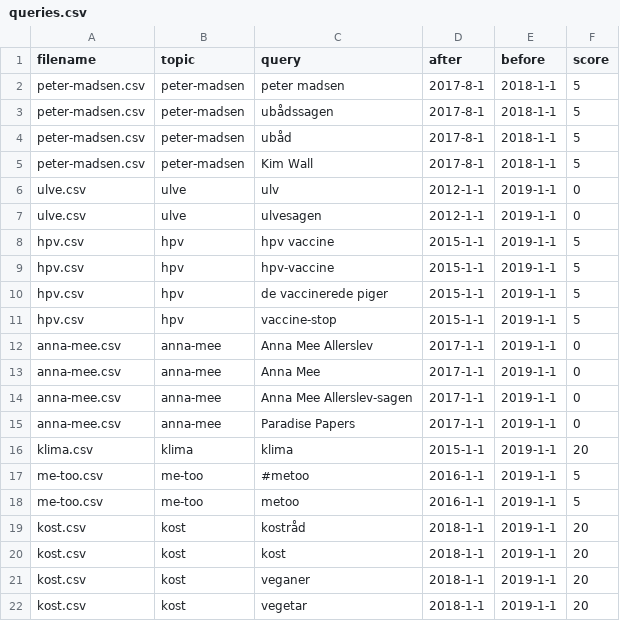
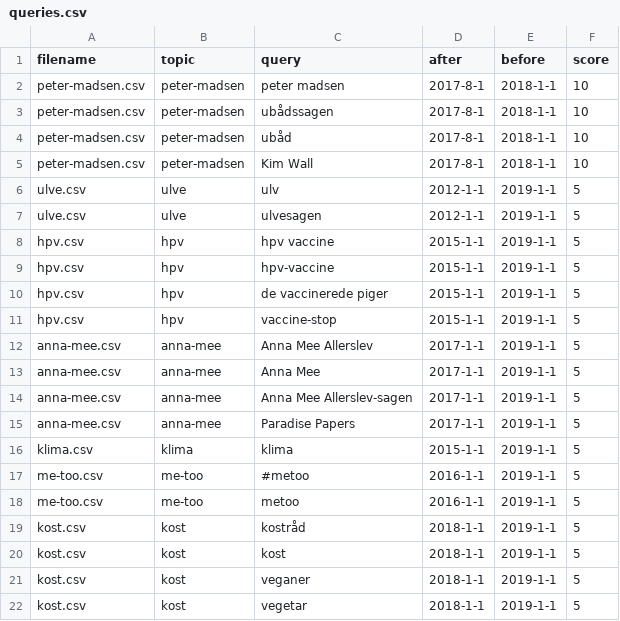
Before and after one commit to danish-stance-detectors/Data, a CSV file: Reddit/queries.csv, drawn as a sheet.

Commit message:
Increate upvote threshold

```diff
--- a/Reddit/queries.csv
+++ b/Reddit/queries.csv
@@ -1,8 +1,8 @@
 filename,topic,query,after,before,score
-peter-madsen.csv,peter-madsen,"peter madsen",2017-8-1,2018-1-1,5
-peter-madsen.csv,peter-madsen,ubådssagen,2017-8-1,2018-1-1,5
-peter-madsen.csv,peter-madsen,ubåd,2017-8-1,2018-1-1,5
-peter-madsen.csv,peter-madsen,"Kim Wall",2017-8-1,2018-1-1,5
-ulve.csv,ulve,ulv,2012-1-1,2019-1-1,0
-ulve.csv,ulve,ulvesagen,2012-1-1,2019-1-1,0
+peter-madsen.csv,peter-madsen,"peter madsen",2017-8-1,2018-1-1,10
+peter-madsen.csv,peter-madsen,ubådssagen,2017-8-1,2018-1-1,10
+peter-madsen.csv,peter-madsen,ubåd,2017-8-1,2018-1-1,10
+peter-madsen.csv,peter-madsen,"Kim Wall",2017-8-1,2018-1-1,10
+ulve.csv,ulve,ulv,2012-1-1,2019-1-1,5
+ulve.csv,ulve,ulvesagen,2012-1-1,2019-1-1,5
 hpv.csv,hpv,"hpv vaccine",2015-1-1,2019-1-1, 5
@@ -11,12 +11,12 @@ hpv.csv,hpv,"de vaccinerede piger",2015-1-1,2019-1-1, 5
 hpv.csv,hpv,"vaccine-stop",2015-1-1,2019-1-1, 5
-anna-mee.csv,anna-mee,"Anna Mee Allerslev",2017-1-1,2019-1-1,0
-anna-mee.csv,anna-mee,"Anna Mee",2017-1-1,2019-1-1,0
-anna-mee.csv,anna-mee,"Anna Mee Allerslev-sagen",2017-1-1,2019-1-1,0
-anna-mee.csv,anna-mee,"Paradise Papers",2017-1-1,2019-1-1,0
-klima.csv,klima,klima,2015-1-1,2019-1-1,20
+anna-mee.csv,anna-mee,"Anna Mee Allerslev",2017-1-1,2019-1-1,5
+anna-mee.csv,anna-mee,"Anna Mee",2017-1-1,2019-1-1,5
+anna-mee.csv,anna-mee,"Anna Mee Allerslev-sagen",2017-1-1,2019-1-1,5
+anna-mee.csv,anna-mee,"Paradise Papers",2017-1-1,2019-1-1,5
+klima.csv,klima,klima,2015-1-1,2019-1-1,5
 me-too.csv,me-too,"#metoo",2016-1-1,2019-1-1,5
 me-too.csv,me-too,metoo,2016-1-1,2019-1-1,5
-kost.csv,kost,kostråd,2018-1-1,2019-1-1,20
-kost.csv,kost,kost,2018-1-1,2019-1-1,20
-kost.csv,kost,veganer,2018-1-1,2019-1-1,20
-kost.csv,kost,vegetar,2018-1-1,2019-1-1,20
+kost.csv,kost,kostråd,2018-1-1,2019-1-1,5
+kost.csv,kost,kost,2018-1-1,2019-1-1,5
+kost.csv,kost,veganer,2018-1-1,2019-1-1,5
+kost.csv,kost,vegetar,2018-1-1,2019-1-1,5
```
